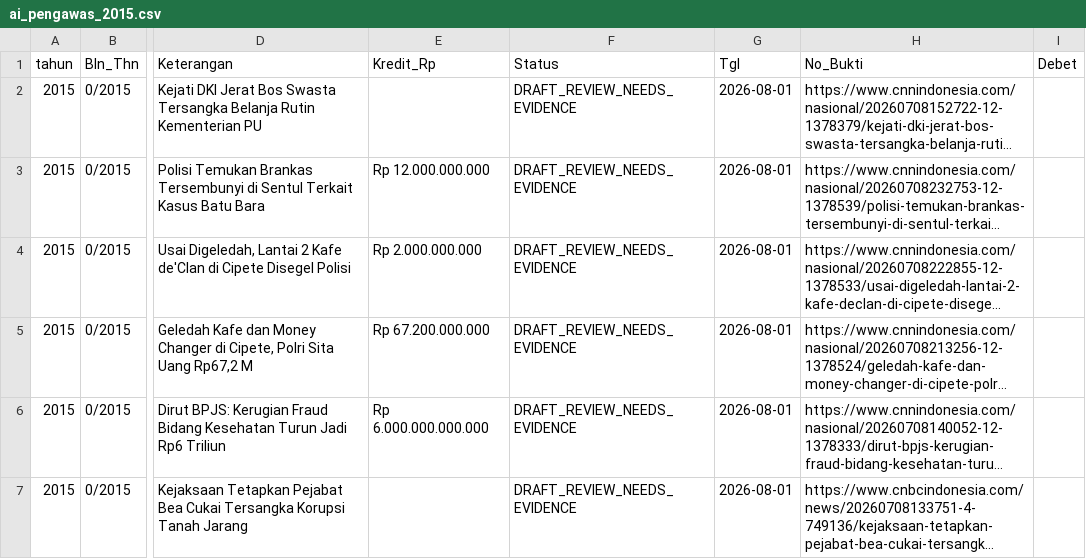
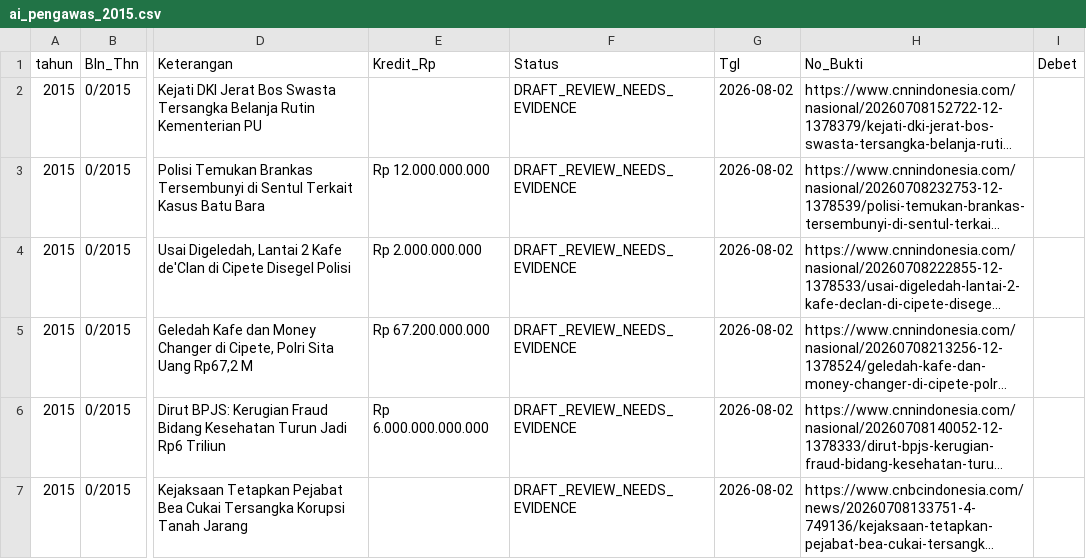
Before and after one commit to MonitoringUangRakyat/monitoring-rakyat, a CSV file: gudang-db/3_era_modern_2011_2026/ai_pengawas_2015.csv, drawn as a sheet; only a part is shown, gaps mark what is left out; long unchanged cells end in …; the diff names each change by its address in the sheet, - before the commit and + after, or states it on an @@ line.

```diff
--- a/gudang-db/3_era_modern_2011_2026/ai_pengawas_2015.csv
+++ b/gudang-db/3_era_modern_2011_2026/ai_pengawas_2015.csv
-G2:G7 (Tgl): 2026-08-01
+G2:G7 (Tgl): 2026-08-02
```
Also changed, not shown: gudang-db/3_era_modern_2011_2026/ai_pengawas_2011.csv, gudang-db/3_era_modern_2011_2026/ai_pengawas_2022.csv, 20 other files.
